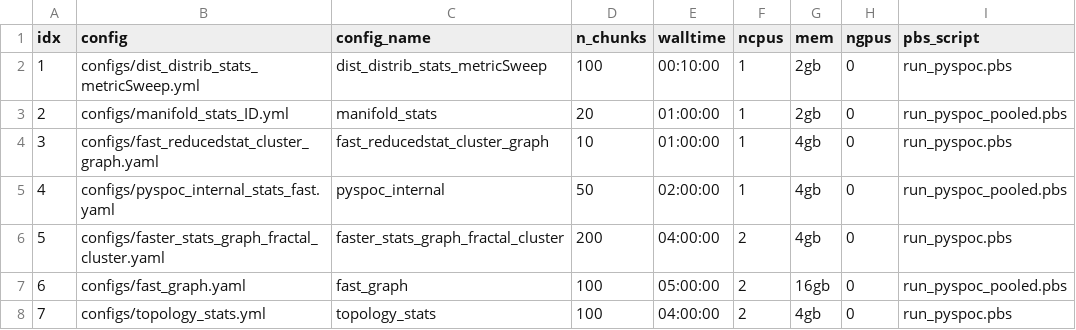
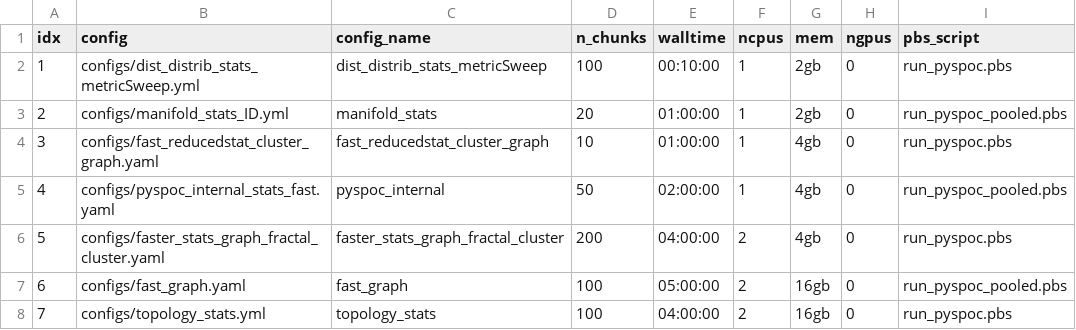
Before and after one commit to cosmicbhejafry/py-spoc, a CSV file: working_analyses/hjResearch_2025/hpc_pyspoc_scripts/pbs_qsub_scripts/resource_files/pbsParams_syn_data_N1000_P100_10seeds.csv, drawn as a sheet.

```diff
--- a/working_analyses/hjResearch_2025/hpc_pyspoc_scripts/pbs_qsub_scripts/resource_files/pbsParams_syn_data_N1000_P100_10seeds.csv
+++ b/working_analyses/hjResearch_2025/hpc_pyspoc_scripts/pbs_qsub_scripts/resource_files/pbsParams_syn_data_N1000_P100_10seeds.csv
@@ -7,2 +7,2 @@ idx,config,config_name,n_chunks,walltime,ncpus,mem,ngpus,pbs_script
 6,configs/fast_graph.yaml,fast_graph,100,05:00:00,2,16gb,0,run_pyspoc_pooled.pbs
-7,configs/topology_stats.yml,topology_stats,100,04:00:00,2,4gb,0,run_pyspoc.pbs
+7,configs/topology_stats.yml,topology_stats,100,04:00:00,2,16gb,0,run_pyspoc.pbs
```
Also changed, not shown: working_analyses/hjResearch_2025/hpc_pyspoc_scripts/pbs_qsub_scripts/resource_files/pbsParams_gtex_geneSub_N200_P100__mode_partition.csv, working_analyses/hjResearch_2025/hpc_pyspoc_scripts/pbs_qsub_scripts/resource_files/pbsParams_terekhova_N500_P1000_topK.csv, 16 other files.
